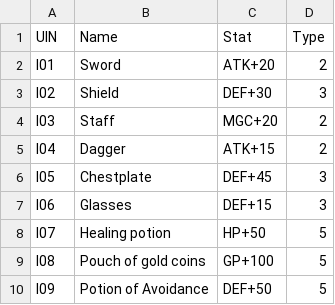
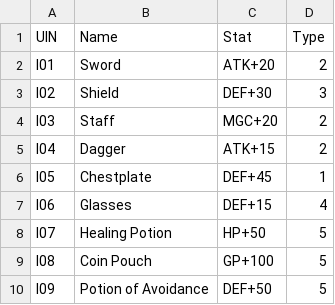
Before and after one commit to patowek/TTRPG---Project, a CSV file: src/Resources/item.csv, drawn as a sheet.

```diff
--- a/src/Resources/item.csv
+++ b/src/Resources/item.csv
@@ -5,6 +5,6 @@ I03,Staff,MGC+20,2
 I04,Dagger,ATK+15,2
-I05,Chestplate,DEF+45,3
-I06,Glasses,DEF+15,3
-I07,Healing potion,HP+50,5
-I08,Pouch of gold coins,GP+100,5
+I05,Chestplate,DEF+45,1
+I06,Glasses,DEF+15,4
+I07,Healing Potion,HP+50,5
+I08,Coin Pouch,GP+100,5
 I09,Potion of Avoidance,DEF+50,5
```
Also changed, not shown: 2 other files.
